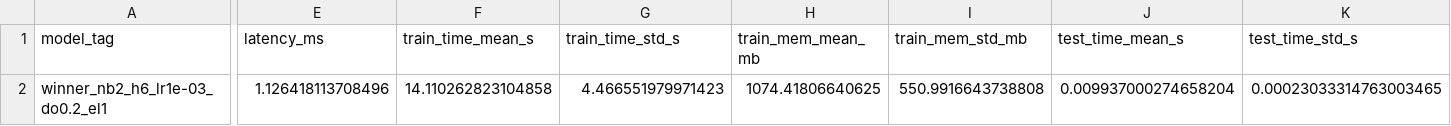
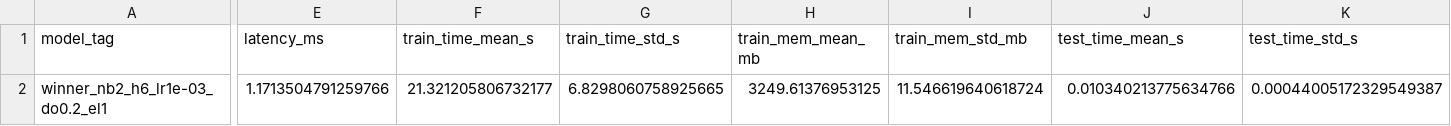
Before and after one commit to JACS002/EEG_Clasificador, a CSV file: models/04_hybrid/winner_model/winner_nb2_h6_lr1e-03_do0.2_el1/computational_metrics_winner_nb2_h6_lr1e-03_do0.2_el1.csv, drawn as a sheet; only a part is shown, gaps mark what is left out; the diff covers the shown part only; the diff names each change by its address in the sheet, - before the commit and + after, or states it on an @@ line.

```diff
--- a/models/04_hybrid/winner_model/winner_nb2_h6_lr1e-03_do0.2_el1/computational_metrics_winner_nb2_h6_lr1e-03_do0.2_el1.csv
+++ b/models/04_hybrid/winner_model/winner_nb2_h6_lr1e-03_do0.2_el1/computational_metrics_winner_nb2_h6_lr1e-03_do0.2_el1.csv
-E2 (latency_ms): 1.126418113708496
+E2 (latency_ms): 1.1713504791259766
-F2 (train_time_mean_s): 14.110262823104858
+F2 (train_time_mean_s): 21.321205806732177
-G2 (train_time_std_s): 4.466551979971423
+G2 (train_time_std_s): 6.8298060758925665
-H2 (train_mem_mean_mb): 1074.41806640625
+H2 (train_mem_mean_mb): 3249.61376953125
-I2 (train_mem_std_mb): 550.9916643738808
+I2 (train_mem_std_mb): 11.546619640618724
-J2 (test_time_mean_s): 0.009937000274658204
+J2 (test_time_mean_s): 0.010340213775634766
-K2 (test_time_std_s): 0.00023033314763003465
+K2 (test_time_std_s): 0.00044005172329549387
```
Also changed, not shown: 2 edited cells elsewhere in this file, models/04_hybrid/winner_model/winner_nb2_h6_lr1e-03_do0.2_el1/summary_winner_nb2_h6_lr1e-03_do0.2_el1.csv, 29 other files.
